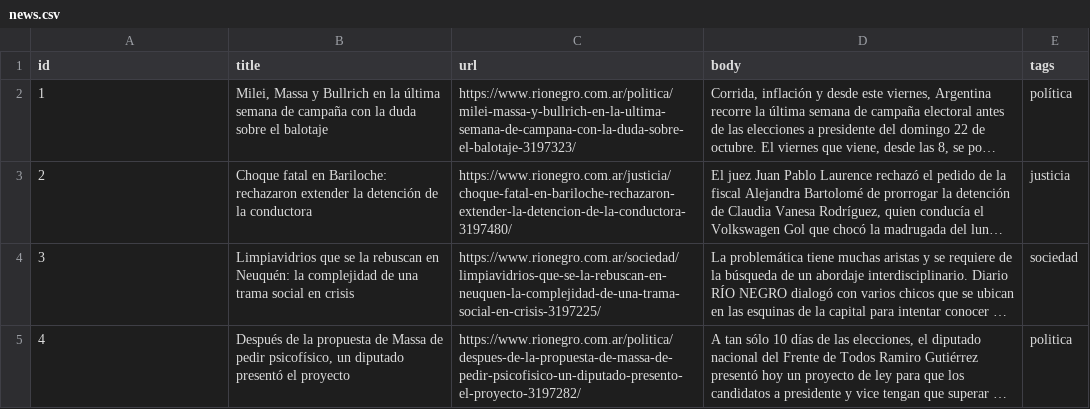
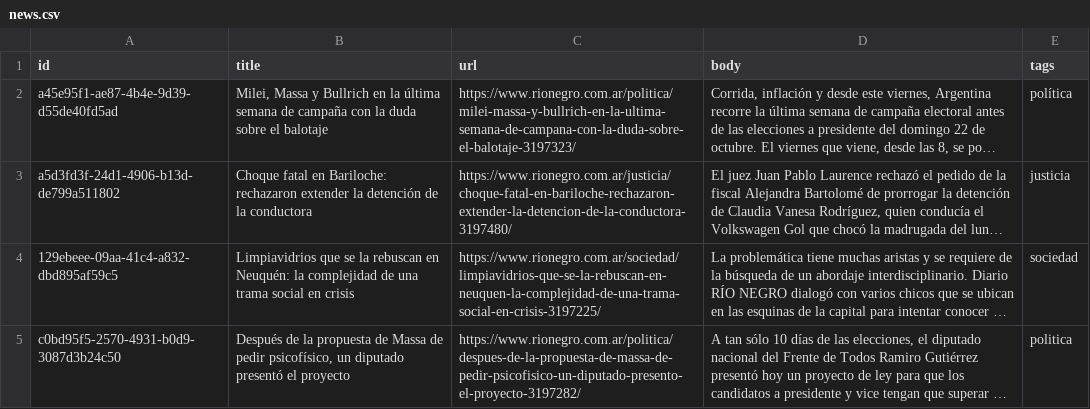
Before and after one commit to benjaminbascary/drn_news_example, a CSV file: news.csv, drawn as a sheet; long unchanged cells end in …; the diff names each change by its address in the sheet, - before the commit and + after, or states it on an @@ line.

Commit message:
Update news.csv

```diff
--- a/news.csv
+++ b/news.csv
-A2 (id): 1
+A2 (id): a45e95f1-ae87-4b4e-9d39-d55de40fd5ad
-A3 (id): 2
+A3 (id): a5d3fd3f-24d1-4906-b13d-de799a511802
-A4 (id): 3
+A4 (id): 129ebeee-09aa-41c4-a832-dbd895af59c5
-A5 (id): 4
+A5 (id): c0bd95f5-2570-4931-b0d9-3087d3b24c50
```
